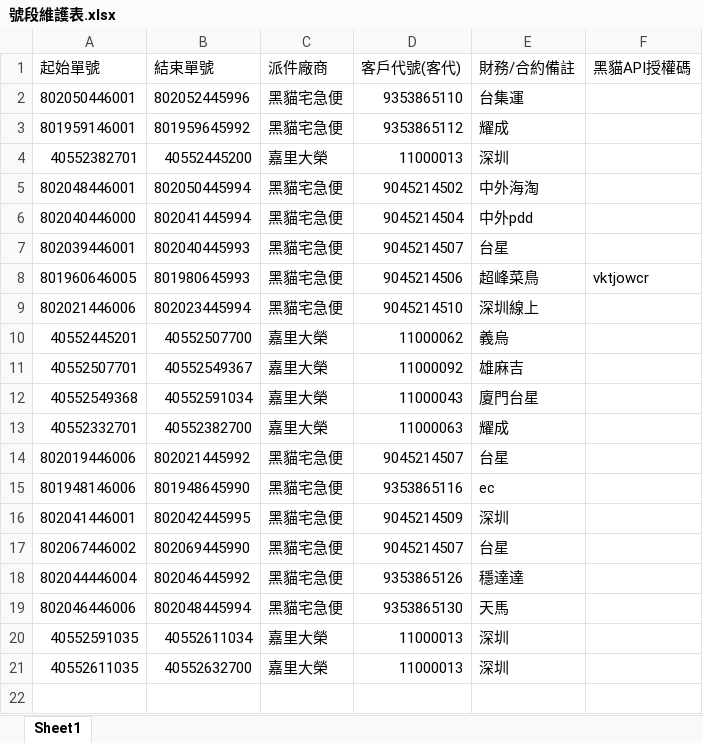
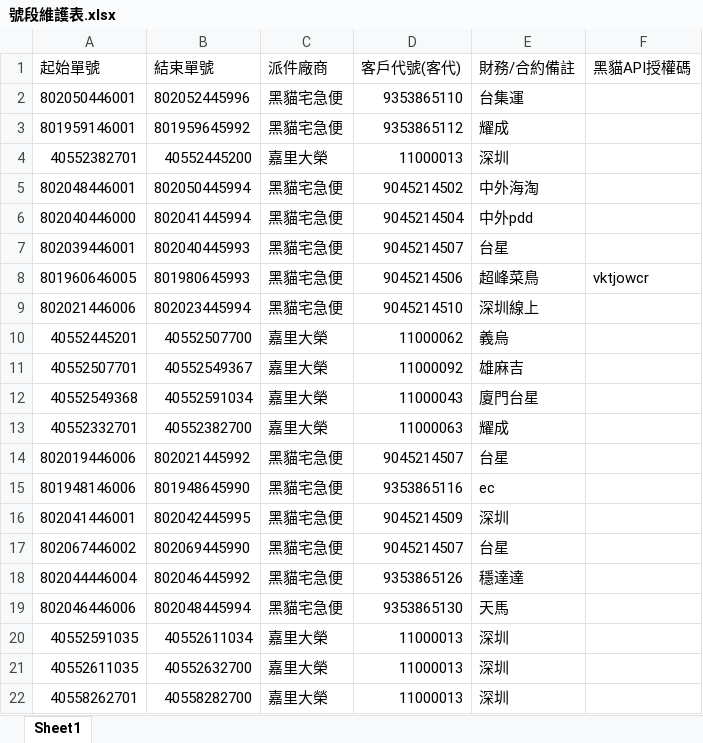
Before and after one commit to Aosta7/twcf-system, an Excel workbook: 號段維護表.xlsx, sheet Sheet1, drawn as a sheet; values as stored, in another font and other column widths than the file's, no borders; conditional formats not drawn; the diff names each change by its address in the sheet, - before the commit and + after, or states it on an @@ line.

Commit message:
Add files via upload

```diff
--- a/號段維護表.xlsx (sheet Sheet1)
+++ b/號段維護表.xlsx (sheet Sheet1)
+row 22: 40558262701 | 40558282700 | 嘉里大榮 | 11000013 | 深圳
```
